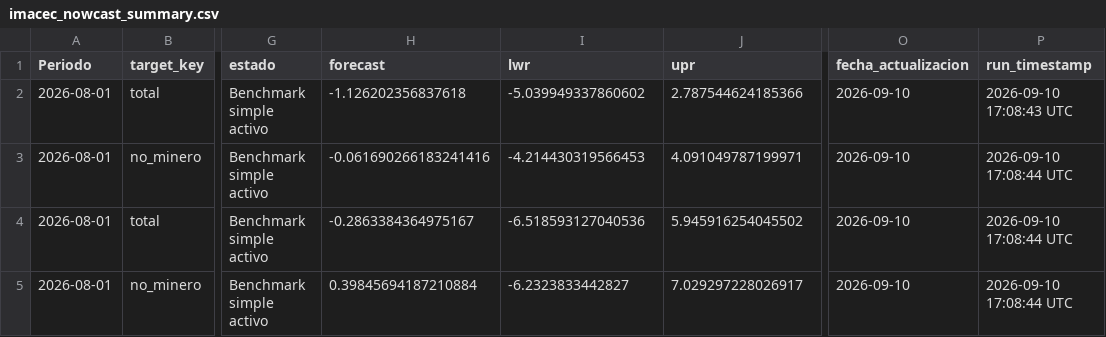
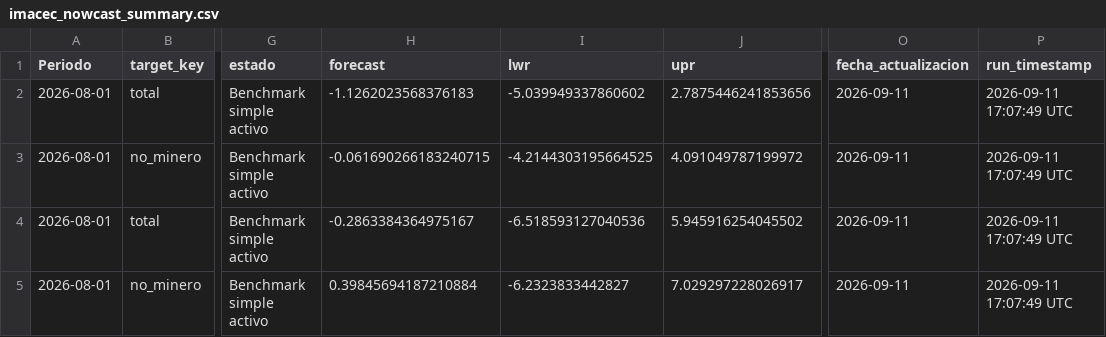
Before and after one commit to mulloav3007/Economics, a CSV file: data/processed/imacec_nowcast_summary.csv, drawn as a sheet; only a part is shown, gaps mark what is left out; the diff names each change by its address in the sheet, - before the commit and + after, or states it on an @@ line.

```diff
--- a/data/processed/imacec_nowcast_summary.csv
+++ b/data/processed/imacec_nowcast_summary.csv
-H2 (forecast): -1.126202356837618
+H2 (forecast): -1.1262023568376183
-J2 (upr): 2.787544624185366
+J2 (upr): 2.7875446241853656
-O2:O5 (fecha_actualizacion): 2026-09-10
+O2:O5 (fecha_actualizacion): 2026-09-11
-P2 (run_timestamp): 2026-09-10 17:08:43 UTC
+P2 (run_timestamp): 2026-09-11 17:07:49 UTC
-H3 (forecast): -0.061690266183241416
+H3 (forecast): -0.061690266183240715
-I3 (lwr): -4.214430319566453
+I3 (lwr): -4.2144303195664525
-J3 (upr): 4.091049787199971
+J3 (upr): 4.091049787199972
-P3:P5 (run_timestamp): 2026-09-10 17:08:44 UTC
+P3:P5 (run_timestamp): 2026-09-11 17:07:49 UTC
```
Also changed, not shown: data/processed/imacec_nowcast_history.csv, data/processed/imacec_nowcast_history_all_models.csv, 34 other files.
